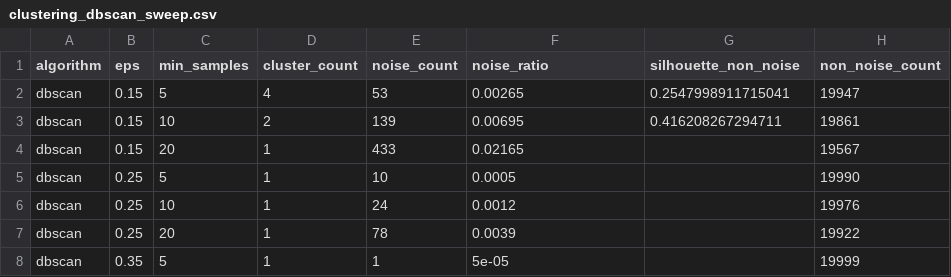
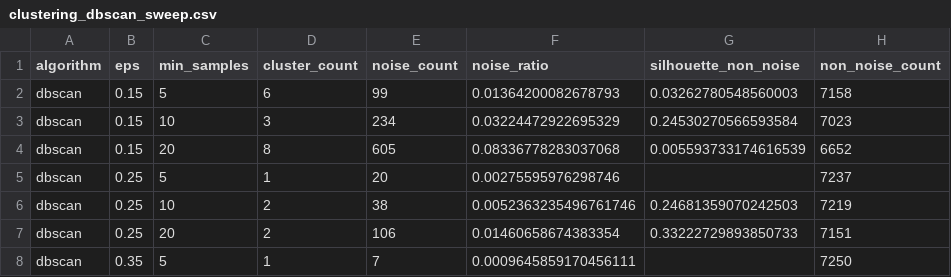
Before and after one commit to JoanixX/goaldata-league, a CSV file: artifacts/clustering_dbscan_sweep.csv, drawn as a sheet; only a part is shown; the diff covers the shown part only.

```diff
--- a/artifacts/clustering_dbscan_sweep.csv
+++ b/artifacts/clustering_dbscan_sweep.csv
@@ -1,8 +1,8 @@
 algorithm,eps,min_samples,cluster_count,noise_count,noise_ratio,silhouette_non_noise,non_noise_count
-dbscan,0.15,5,4,53,0.00265,0.2547998911715041,19947
-dbscan,0.15,10,2,139,0.00695,0.416208267294711,19861
-dbscan,0.15,20,1,433,0.02165,,19567
-dbscan,0.25,5,1,10,0.0005,,19990
-dbscan,0.25,10,1,24,0.0012,,19976
-dbscan,0.25,20,1,78,0.0039,,19922
-dbscan,0.35,5,1,1,5e-05,,19999
+dbscan,0.15,5,6,99,0.01364200082678793,0.03262780548560003,7158
+dbscan,0.15,10,3,234,0.03224472922695329,0.24530270566593584,7023
+dbscan,0.15,20,8,605,0.08336778283037068,0.005593733174616539,6652
+dbscan,0.25,5,1,20,0.00275595976298746,,7237
+dbscan,0.25,10,2,38,0.0052363235496761746,0.24681359070242503,7219
+dbscan,0.25,20,2,106,0.01460658674383354,0.33222729893850733,7151
+dbscan,0.35,5,1,7,0.0009645859170456111,,7250
```
Also changed, not shown: 33 edited cells elsewhere in this file, artifacts/clustering_dbscan_profiles.csv, artifacts/clustering_kmeans_profiles.csv, 23 other files.
